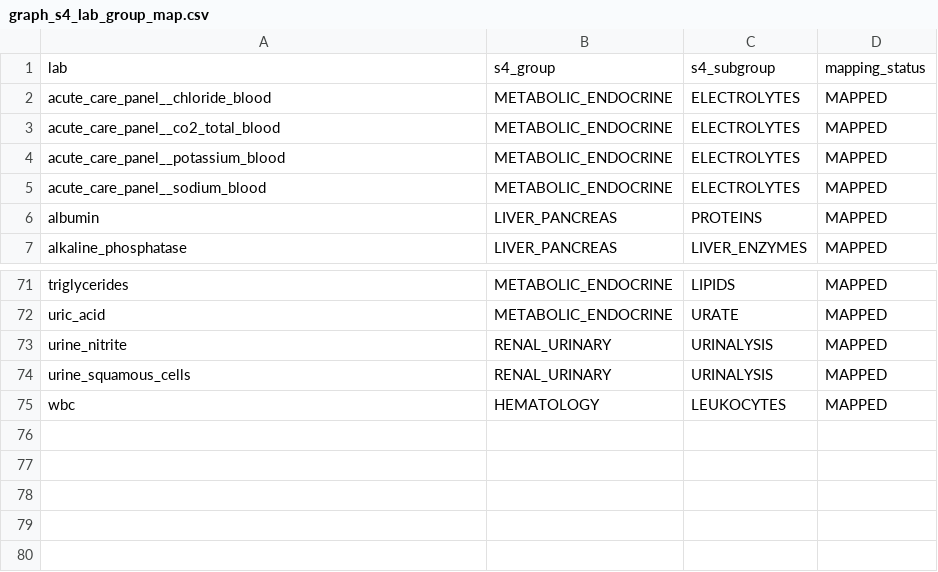
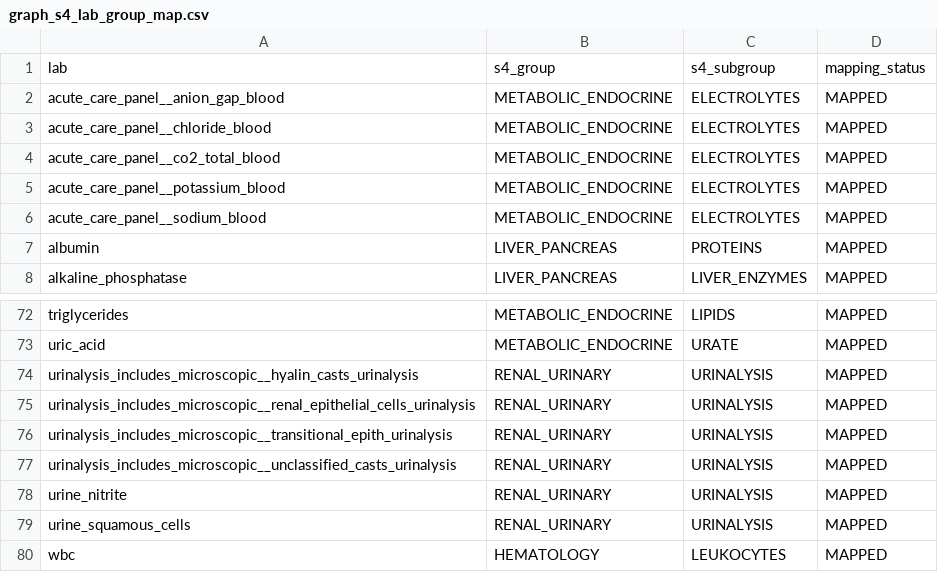
Before and after one commit to dasalazarb/obj1_sjd, a CSV file: data/raw/graph_s4_lab_group_map.csv, drawn as a sheet; only a part is shown, gaps mark what is left out; the diff names each change by its address in the sheet, - before the commit and + after, or states it on an @@ line.

Commit message:
Fix Graph lab canonicalization and complete audited S4 mappings
Share namespace normalization across Graph 01 and 02 while preserving compound lab and feature names. Restore characterization extras and expected-lab warnings, add the five requested S4 metadata assignments, and emit a feature selection audit separating availability, approval, encoding, filtering, mapping and PCA input.

Validation: 61 focused Graph tests passed; both scripts compiled; git diff --check passed. Real clinical inputs remain unavailable; existing unrelated Pharma test issues are documented in the Graph README.

```diff
--- a/data/raw/graph_s4_lab_group_map.csv
+++ b/data/raw/graph_s4_lab_group_map.csv
+row 2: acute_care_panel__anion_gap_blood | METABOLIC_ENDOCRINE | ELECTROLYTES | MAPPED
+row 74: urinalysis_includes_microscopic__hyalin_casts_urinalysis | RENAL_URINARY | URINALYSIS | MAPPED
+row 75: urinalysis_includes_microscopic__renal_epithelial_cells_urinalysis | RENAL_URINARY | URINALYSIS | MAPPED
+row 76: urinalysis_includes_microscopic__transitional_epith_urinalysis | RENAL_URINARY | URINALYSIS | MAPPED
+row 77: urinalysis_includes_microscopic__unclassified_casts_urinalysis | RENAL_URINARY | URINALYSIS | MAPPED
```
Also changed, not shown: 6 other files.
